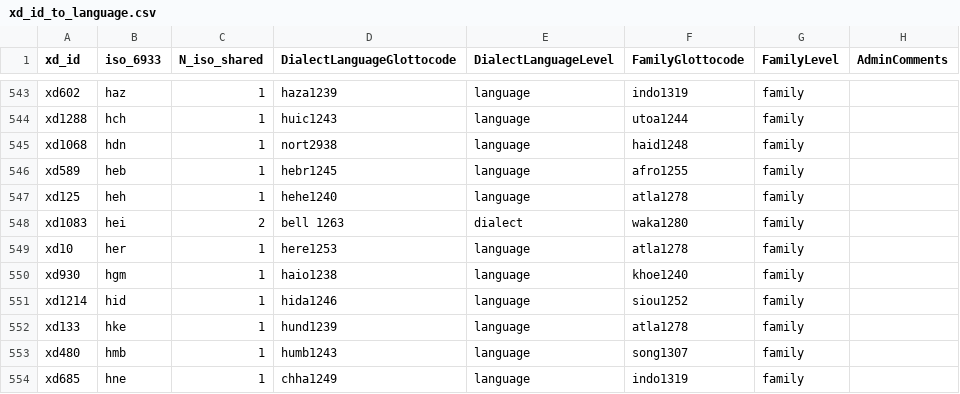
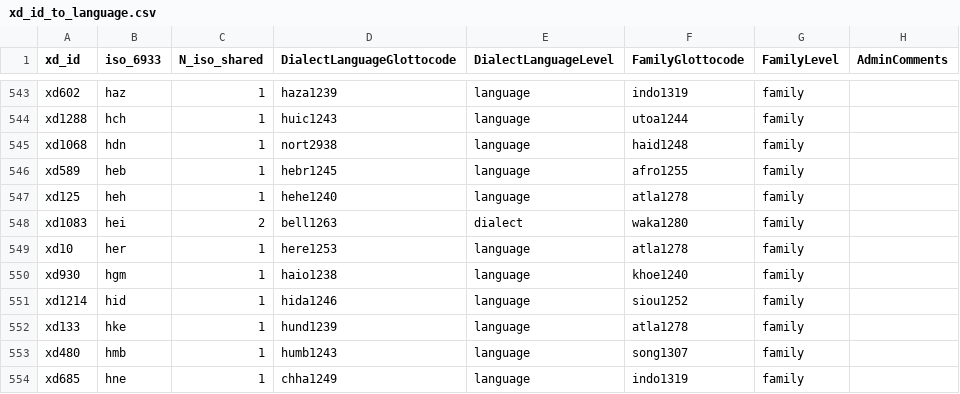
Before and after one commit to D-PLACE/dplace-data, a CSV file: csv/xd_id_to_language.csv, drawn as a sheet; only a part is shown, gaps mark what is left out.

Commit message:
Update xd_id_to_language.csv
fixing minor typo

```diff
--- a/csv/xd_id_to_language.csv
+++ b/csv/xd_id_to_language.csv
@@ -547,3 +547,3 @@ xd589,heb,1,hebr1245,language,afro1255,family,
 xd125,heh,1,hehe1240,language,atla1278,family,
-xd1083,hei,2,bell 1263,dialect,waka1280,family,
+xd1083,hei,2,bell1263,dialect,waka1280,family,
 xd10,her,1,here1253,language,atla1278,family,
```
